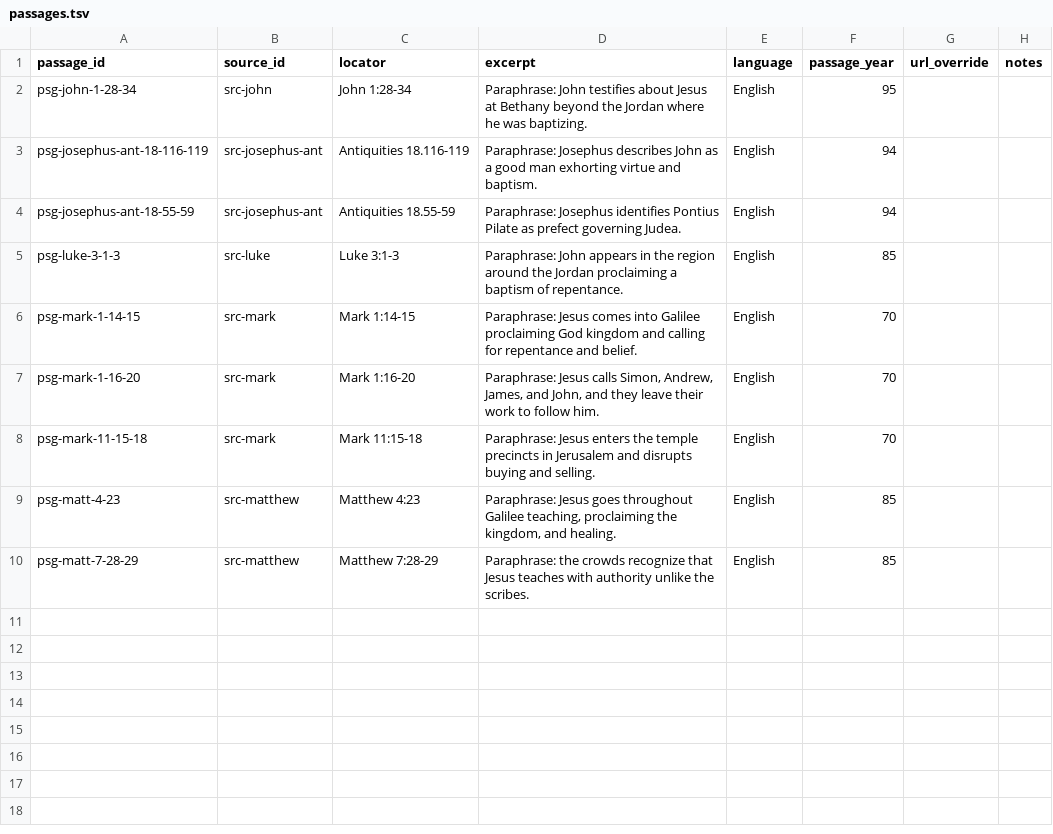
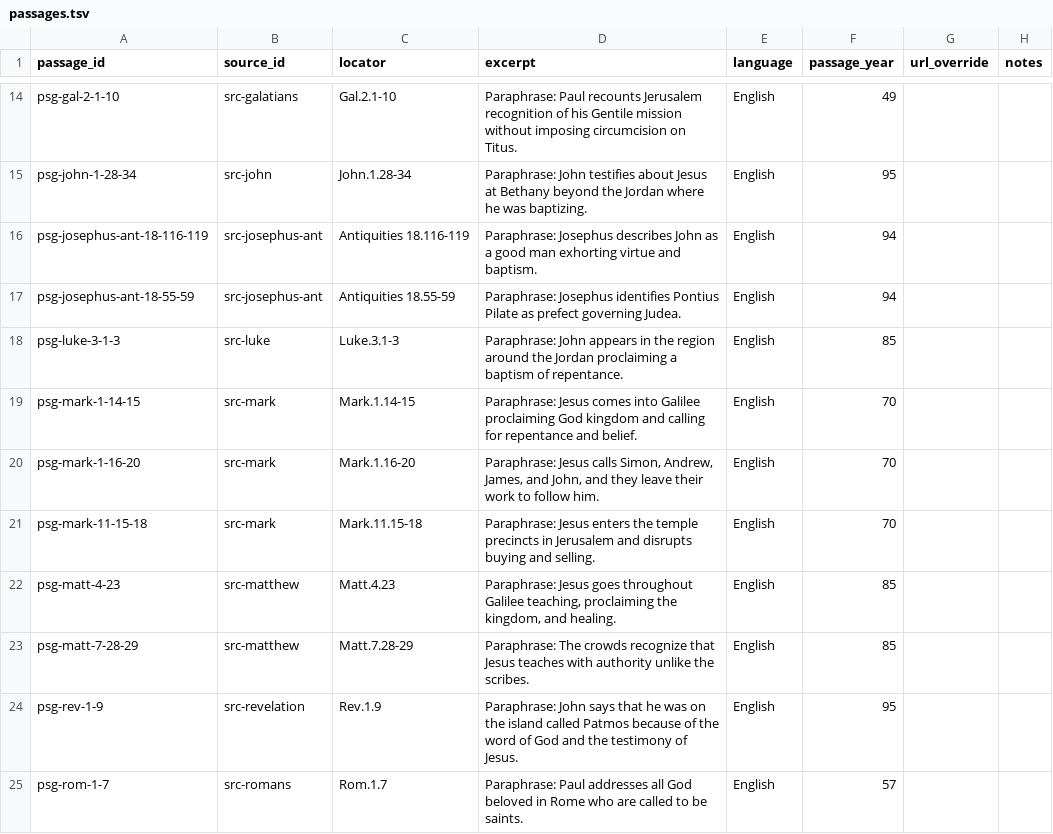
Before and after one commit to sethbam9/early-church, a TSV file: data/sheets/passages.tsv, drawn as a sheet; only a part is shown, gaps mark what is left out; the diff covers the shown part only.

```diff
--- a/data/sheets/passages.tsv
+++ b/data/sheets/passages.tsv
@@ -2,9 +14,12 @@ passage_id	source_id	locator	excerpt	language	passage_year	url_override	notes
-psg-john-1-28-34	src-john	John 1:28-34	Paraphrase: John testifies about Jesus at Bethany beyond the Jordan where he was baptizing.	English	95		
+psg-gal-2-1-10	src-galatians	Gal.2.1-10	Paraphrase: Paul recounts Jerusalem recognition of his Gentile mission without imposing circumcision on Titus.	English	49		
+psg-john-1-28-34	src-john	John.1.28-34	Paraphrase: John testifies about Jesus at Bethany beyond the Jordan where he was baptizing.	English	95		
 psg-josephus-ant-18-116-119	src-josephus-ant	Antiquities 18.116-119	Paraphrase: Josephus describes John as a good man exhorting virtue and baptism.	English	94		
 psg-josephus-ant-18-55-59	src-josephus-ant	Antiquities 18.55-59	Paraphrase: Josephus identifies Pontius Pilate as prefect governing Judea.	English	94		
-psg-luke-3-1-3	src-luke	Luke 3:1-3	Paraphrase: John appears in the region around the Jordan proclaiming a baptism of repentance.	English	85		
-psg-mark-1-14-15	src-mark	Mark 1:14-15	Paraphrase: Jesus comes into Galilee proclaiming God kingdom and calling for repentance and belief.	English	70		
-psg-mark-1-16-20	src-mark	Mark 1:16-20	Paraphrase: Jesus calls Simon, Andrew, James, and John, and they leave their work to follow him.	English	70		
-psg-mark-11-15-18	src-mark	Mark 11:15-18	Paraphrase: Jesus enters the temple precincts in Jerusalem and disrupts buying and selling.	English	70		
-psg-matt-4-23	src-matthew	Matthew 4:23	Paraphrase: Jesus goes throughout Galilee teaching, proclaiming the kingdom, and healing.	English	85		
-psg-matt-7-28-29	src-matthew	Matthew 7:28-29	Paraphrase: the crowds recognize that Jesus teaches with authority unlike the scribes.	English	85		
+psg-luke-3-1-3	src-luke	Luke.3.1-3	Paraphrase: John appears in the region around the Jordan proclaiming a baptism of repentance.	English	85		
+psg-mark-1-14-15	src-mark	Mark.1.14-15	Paraphrase: Jesus comes into Galilee proclaiming God kingdom and calling for repentance and belief.	English	70		
+psg-mark-1-16-20	src-mark	Mark.1.16-20	Paraphrase: Jesus calls Simon, Andrew, James, and John, and they leave their work to follow him.	English	70		
+psg-mark-11-15-18	src-mark	Mark.11.15-18	Paraphrase: Jesus enters the temple precincts in Jerusalem and disrupts buying and selling.	English	70		
+psg-matt-4-23	src-matthew	Matt.4.23	Paraphrase: Jesus goes throughout Galilee teaching, proclaiming the kingdom, and healing.	English	85		
+psg-matt-7-28-29	src-matthew	Matt.7.28-29	Paraphrase: The crowds recognize that Jesus teaches with authority unlike the scribes.	English	85		
+psg-rev-1-9	src-revelation	Rev.1.9	Paraphrase: John says that he was on the island called Patmos because of the word of God and the testimony of Jesus.	English	95		
+psg-rom-1-7	src-romans	Rom.1.7	Paraphrase: Paul addresses all God beloved in Rome who are called to be saints.	English	57		
```
Also changed, not shown: 12 added rows elsewhere in this file, data/derived/first_attestations.tsv, data/sheets/claim_evidence.tsv, 17 other files.
